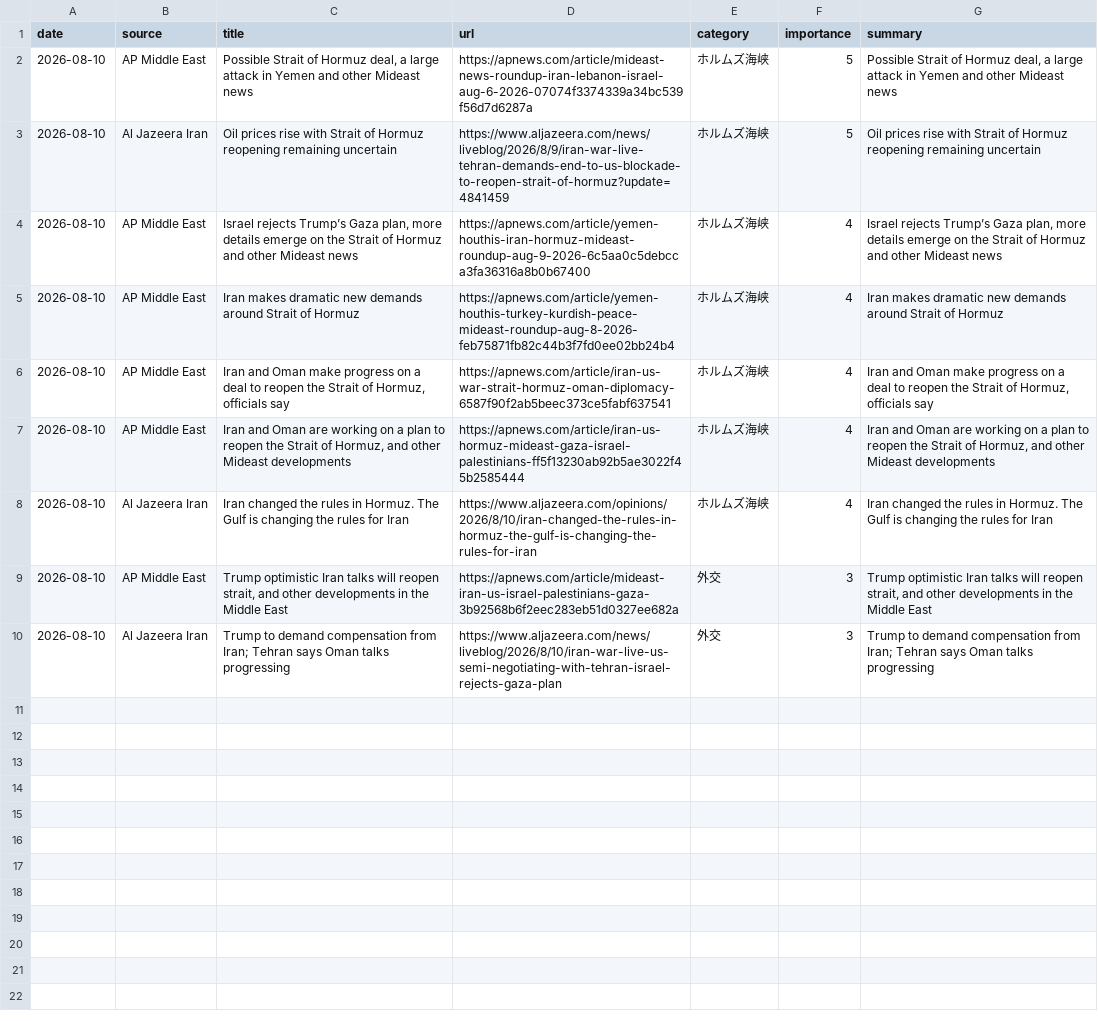
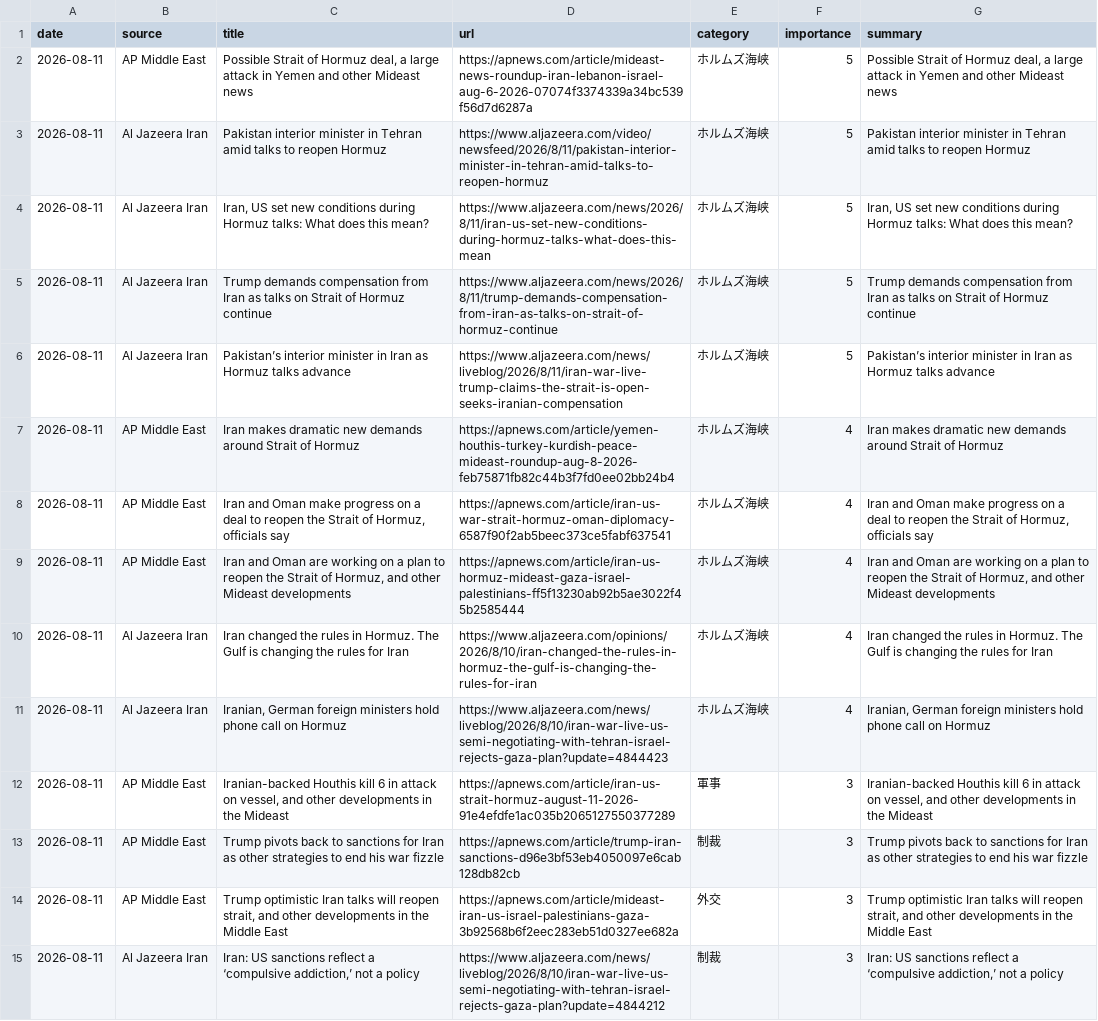
Before and after one commit to naka3-14/i-news, a CSV file: data/iran_news.csv, drawn as a sheet; removed rows and columns are numbered as before the commit, all else as after; the diff names each change by its address in the sheet, - before the commit and + after, or states it on an @@ line.

```diff
--- a/data/iran_news.csv
+++ b/data/iran_news.csv
-A2:A3 (date): 2026-08-10
+A2:A3 (date): 2026-08-11
-C3 (title): Oil prices rise with Strait of Hormuz reopening remaining uncertain
+C3 (title): Pakistan interior minister in Tehran amid talks to reopen Hormuz
-D3 (url): https://www.aljazeera.com/news/liveblog/2026/8/9/iran-war-live-tehran-demands-end-to-us-blockade-to-reopen-strait-of-hormuz?update=4841459
+D3 (url): https://www.aljazeera.com/video/newsfeed/2026/8/11/pakistan-interior-minister-in-tehran-amid-talks-to-reopen-hormuz
-G3 (summary): Oil prices rise with Strait of Hormuz reopening remaining uncertain
+G3 (summary): Pakistan interior minister in Tehran amid talks to reopen Hormuz
-row 4: 2026-08-10 | AP Middle East | Israel rejects Trump’s Gaza plan, more details emerge on the Strait of Hormuz and other Mideast news | https://apnews.com/article/yemen-houthis-iran-hormuz-mideast-roundup-aug-9-2026-6c5aa0c5debcca3fa36316a8b0b67400 | ホルムズ海峡 | 4 | Israel rejects Trump’s Gaza plan, more details emerge on the Strait of Hormuz and other Mideast news
+row 4: 2026-08-11 | Al Jazeera Iran | Iran, US set new conditions during Hormuz talks: What does this mean? | https://www.aljazeera.com/news/2026/8/11/iran-us-set-new-conditions-during-hormuz-talks-what-does-this-mean | ホルムズ海峡 | 5 | Iran, US set new conditions during Hormuz talks: What does this mean?
+row 5: 2026-08-11 | Al Jazeera Iran | Trump demands compensation from Iran as talks on Strait of Hormuz continue | https://www.aljazeera.com/news/2026/8/11/trump-demands-compensation-from-iran-as-talks-on-strait-of-hormuz-continue | ホルムズ海峡 | 5 | Trump demands compensation from Iran as talks on Strait of Hormuz continue
+row 6: 2026-08-11 | Al Jazeera Iran | Pakistan’s interior minister in Iran as Hormuz talks advance | https://www.aljazeera.com/news/liveblog/2026/8/11/iran-war-live-trump-claims-the-strait-is-open-seeks-iranian-compensation | ホルムズ海峡 | 5 | Pakistan’s interior minister in Iran as Hormuz talks advance
-A7:A10 (date): 2026-08-10
+A7:A10 (date): 2026-08-11
+row 11: 2026-08-11 | Al Jazeera Iran | Iranian, German foreign ministers hold phone call on Hormuz | https://www.aljazeera.com/news/liveblog/2026/8/10/iran-war-live-us-semi-negotiating-with-tehran-israel-rejects-gaza-plan?update=4844423 | ホルムズ海峡 | 4 | Iranian, German foreign ministers hold phone call on Hormuz
+row 12: 2026-08-11 | AP Middle East | Iranian-backed Houthis kill 6 in attack on vessel, and other developments in the Mideast | https://apnews.com/article/iran-us-strait-hormuz-august-11-2026-91e4efdfe1ac035b2065127550377289 | 軍事 | 3 | Iranian-backed Houthis kill 6 in attack on vessel, and other developments in the Mideast
+row 13: 2026-08-11 | AP Middle East | Trump pivots back to sanctions for Iran as other strategies to end his war fizzle | https://apnews.com/article/trump-iran-sanctions-d96e3bf53eb4050097e6cab128db82cb | 制裁 | 3 | Trump pivots back to sanctions for Iran as other strategies to end his war fizzle
-A14:A15 (date): 2026-08-10
+A14:A15 (date): 2026-08-11
-C15 (title): Trump to demand compensation from Iran; Tehran says Oman talks progressing
+C15 (title): Iran: US sanctions reflect a ‘compulsive addiction,’ not a policy
-D15 (url): https://www.aljazeera.com/news/liveblog/2026/8/10/iran-war-live-us-semi-negotiating-with-tehran-israel-rejects-gaza-plan
+D15 (url): https://www.aljazeera.com/news/liveblog/2026/8/10/iran-war-live-us-semi-negotiating-with-tehran-israel-rejects-gaza-plan?update=4844212
-E15 (category): 外交
+E15 (category): 制裁
-G15 (summary): Trump to demand compensation from Iran; Tehran says Oman talks progressing
+G15 (summary): Iran: US sanctions reflect a ‘compulsive addiction,’ not a policy
```
Also changed, not shown: 6 other files.
